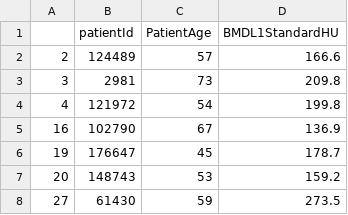
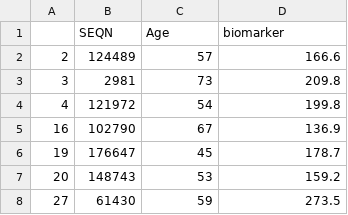
Before and after one commit to delton137/delton137.github.io, a CSV file: BMDL1StandardHU.csv, drawn as a sheet; only a part is shown; removed rows and columns are numbered as before the commit, all else as after; the diff names each change by its address in the sheet, - before the commit and + after, or states it on an @@ line.

```diff
--- a/BMDL1StandardHU.csv
+++ b/BMDL1StandardHU.csv
-row 1:  | patientId | PatientAge | BMDL1StandardHU
+row 1:  | SEQN | Age | biomarker
```
Also changed, not shown: BMDL3StandardHU.csv, BMDT10StandardHU.csv, 43 other files.
